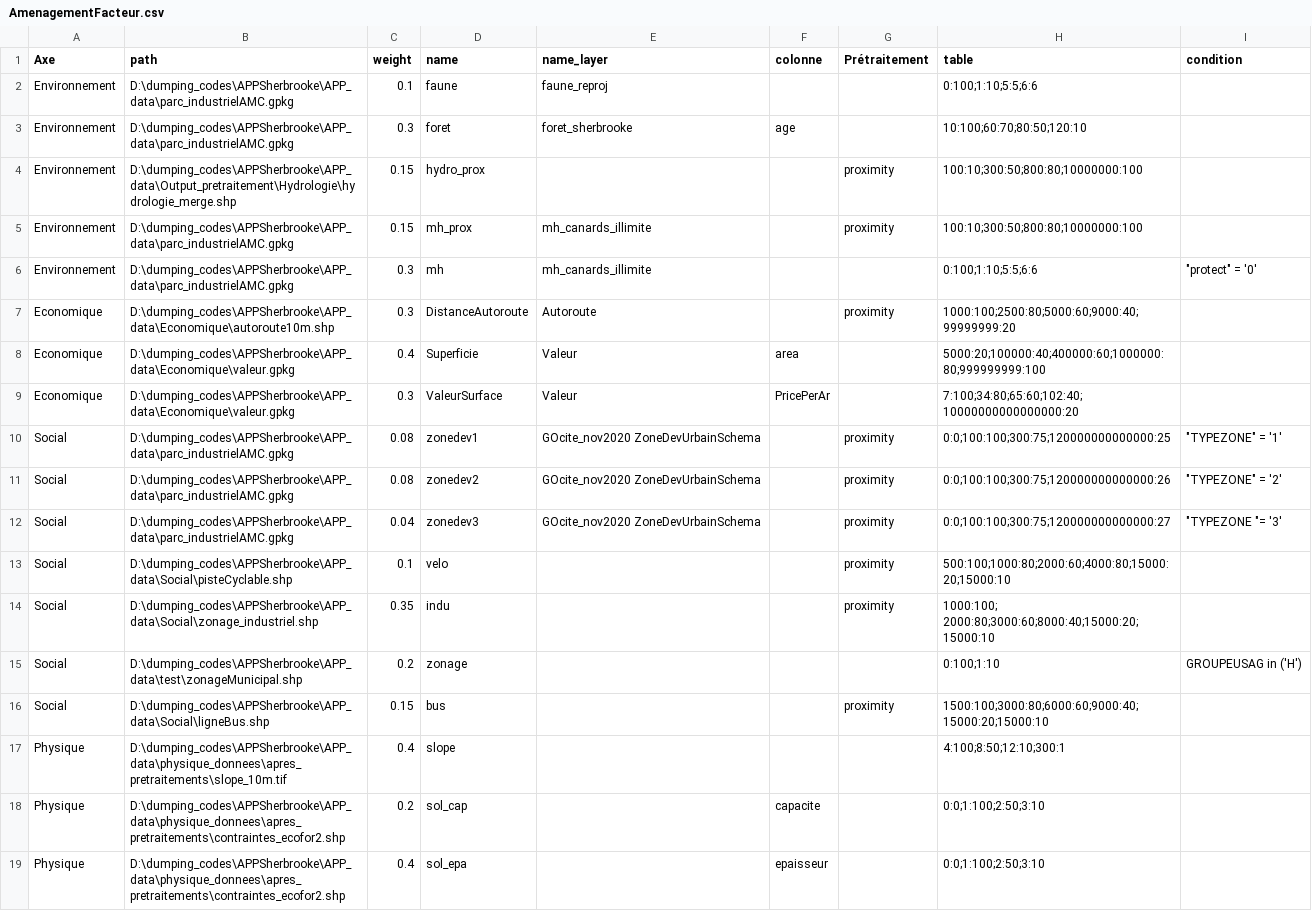
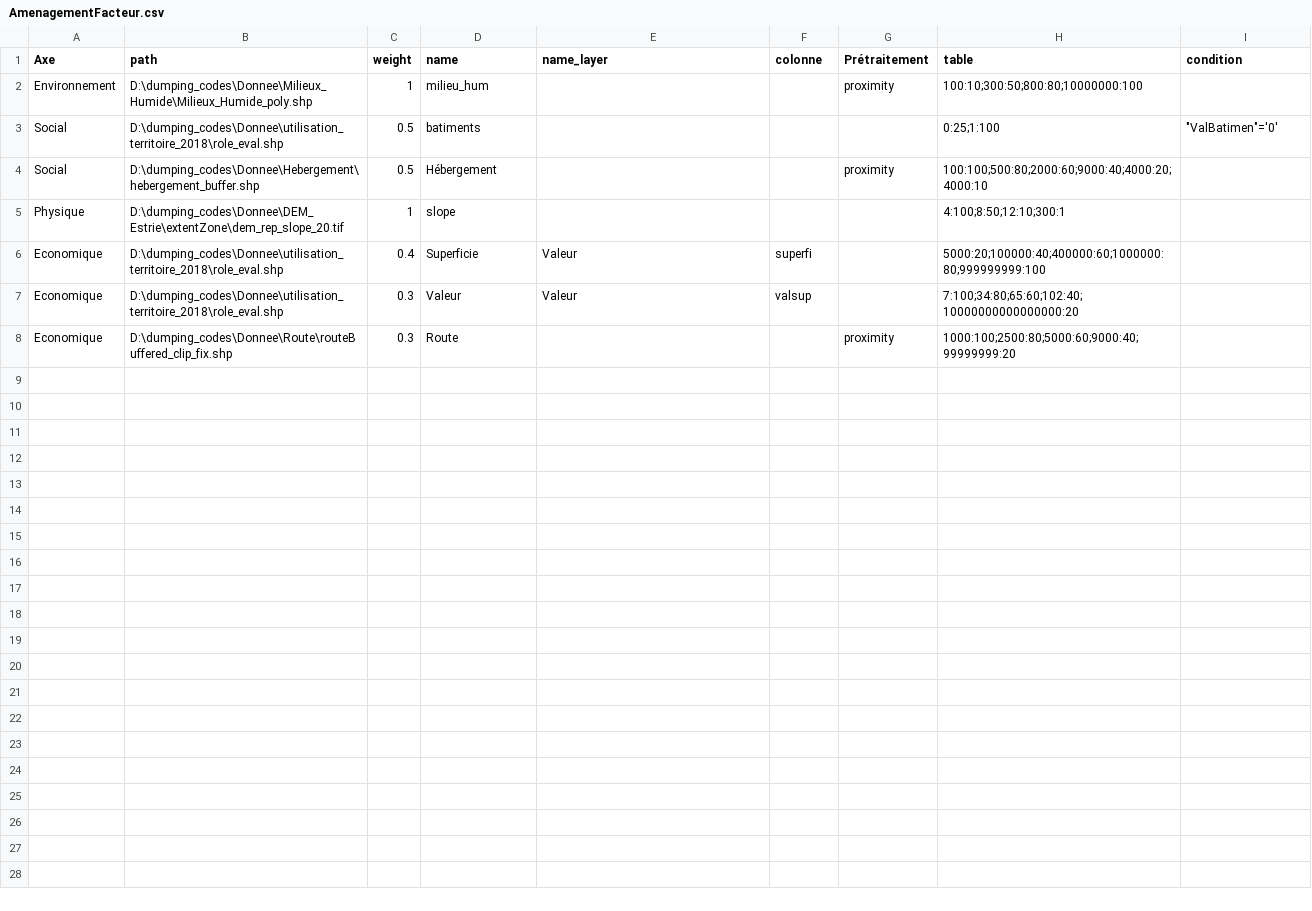
Before and after one commit to sebastienblais25/APPSherbrooke, a CSV file: source/AmenagementFacteur.csv, drawn as a sheet.

Commit message:
ménages des sources csv + paramratge disponible dans le main

```diff
--- a/source/AmenagementFacteur.csv
+++ b/source/AmenagementFacteur.csv
@@ -1,19 +1,8 @@
 Axe,path,weight,name,name_layer,colonne,Prétraitement,table,condition
-Environnement,D:\dumping_codes\APPSherbrooke\APP_data\parc_industrielAMC.gpkg,0.1,faune,faune_reproj,,,0:100;1:10;5:5;6:6,
-Environnement,D:\dumping_codes\APPSherbrooke\APP_data\parc_industrielAMC.gpkg,0.3,foret,foret_sherbrooke,age,,10:100;60:70;80:50;120:10,
-Environnement,D:\dumping_codes\APPSherbrooke\APP_data\Output_pretraitement\Hydrologie\hydrologie_merge.shp,0.15,hydro_prox,,,proximity,100:10;300:50;800:80;10000000:100,
-Environnement,D:\dumping_codes\APPSherbrooke\APP_data\parc_industrielAMC.gpkg,0.15,mh_prox,mh_canards_illimite,,proximity,100:10;300:50;800:80;10000000:100,
-Environnement,D:\dumping_codes\APPSherbrooke\APP_data\parc_industrielAMC.gpkg,0.3,mh,mh_canards_illimite,,,0:100;1:10;5:5;6:6,"""protect"" = '0'"
-Economique,D:\dumping_codes\APPSherbrooke\APP_data\Economique\autoroute10m.shp,0.3,DistanceAutoroute,Autoroute,,proximity,1000:100;2500:80;5000:60;9000:40;99999999:20,
-Economique,D:\dumping_codes\APPSherbrooke\APP_data\Economique\valeur.gpkg,0.4,Superficie,Valeur,area,,5000:20;100000:40;400000:60;1000000:80;999999999:100,
-Economique,D:\dumping_codes\APPSherbrooke\APP_data\Economique\valeur.gpkg,0.3,ValeurSurface,Valeur,PricePerAr,,7:100;34:80;65:60;102:40;10000000000000000:20,
-Social,D:\dumping_codes\APPSherbrooke\APP_data\parc_industrielAMC.gpkg,0.08,zonedev1,GOcite_nov2020 ZoneDevUrbainSchema,,proximity,0:0;100:100;300:75;120000000000000:25,"""TYPEZONE"" = '1'"
-Social,D:\dumping_codes\APPSherbrooke\APP_data\parc_industrielAMC.gpkg,0.08,zonedev2,GOcite_nov2020 ZoneDevUrbainSchema,,proximity,0:0;100:100;300:75;120000000000000:26,"""TYPEZONE"" = '2'"
-Social,D:\dumping_codes\APPSherbrooke\APP_data\parc_industrielAMC.gpkg,0.04,zonedev3,GOcite_nov2020 ZoneDevUrbainSchema,,proximity,0:0;100:100;300:75;120000000000000:27,"""TYPEZONE ""= '3'"
-Social,D:\dumping_codes\APPSherbrooke\APP_data\Social\pisteCyclable.shp,0.1,velo,,,proximity,500:100;1000:80;2000:60;4000:80;15000:20;15000:10,
-Social,D:\dumping_codes\APPSherbrooke\APP_data\Social\zonage_industriel.shp,0.35,indu,,,proximity,1000:100; 2000:80;3000:60;8000:40;15000:20;15000:10,
-Social,D:\dumping_codes\APPSherbrooke\APP_data\test\zonageMunicipal.shp,0.2,zonage,,,,0:100;1:10,GROUPEUSAG in ('H')
-Social,D:\dumping_codes\APPSherbrooke\APP_data\Social\ligneBus.shp,0.15,bus,,,proximity,1500:100;3000:80;6000:60;9000:40;15000:20;15000:10,
-Physique,D:\dumping_codes\APPSherbrooke\APP_data\physique_donnees\apres_pretraitements\slope_10m.tif,0.4,slope,,,,4:100;8:50;12:10;300:1,
-Physique,D:\dumping_codes\APPSherbrooke\APP_data\physique_donnees\apres_pretraitements\contraintes_ecofor2.shp,0.2,sol_cap,,capacite,,0:0;1:100;2:50;3:10,
-Physique,D:\dumping_codes\APPSherbrooke\APP_data\physique_donnees\apres_pretraitements\contraintes_ecofor2.shp,0.4,sol_epa,,epaisseur,,0:0;1:100;2:50;3:10,
+Environnement,D:\dumping_codes\Donnee\Milieux_Humide\Milieux_Humide_poly.shp,1,milieu_hum,,,proximity,100:10;300:50;800:80;10000000:100,
+Social,D:\dumping_codes\Donnee\utilisation_territoire_2018\role_eval.shp,0.5,batiments,,,,0:25;1:100,"""ValBatimen""='0'"
+Social,D:\dumping_codes\Donnee\Hebergement\hebergement_buffer.shp,0.5,Hébergement,,,proximity,100:100;500:80;2000:60;9000:40;4000:20;4000:10,
+Physique,D:\dumping_codes\Donnee\DEM_Estrie\extentZone\dem_rep_slope_20.tif,1,slope,,,,4:100;8:50;12:10;300:1,
+Economique,D:\dumping_codes\Donnee\utilisation_territoire_2018\role_eval.shp,0.4,Superficie,Valeur,superfi,,5000:20;100000:40;400000:60;1000000:80;999999999:100,
+Economique,D:\dumping_codes\Donnee\utilisation_territoire_2018\role_eval.shp,0.3,Valeur,Valeur,valsup,,7:100;34:80;65:60;102:40;10000000000000000:20,
+Economique,D:\dumping_codes\Donnee\Route\routeBuffered_clip_fix.shp,0.3,Route,,,proximity,1000:100;2500:80;5000:60;9000:40;99999999:20,
```
Also changed, not shown: source/AmenagementContrainte.csv, 9 other files.
